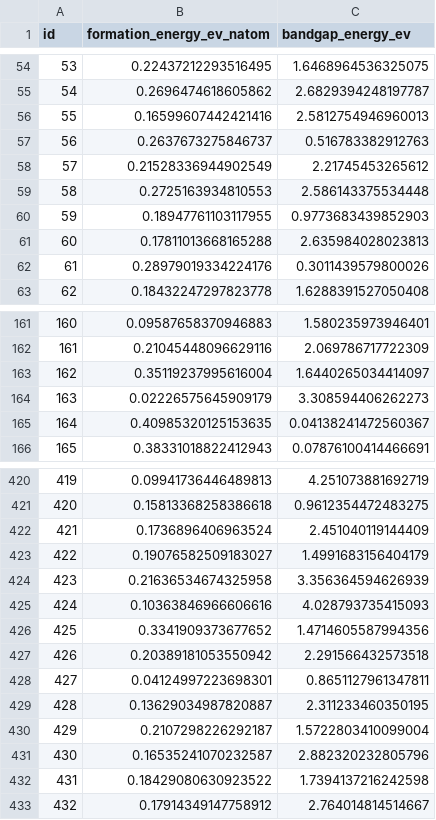
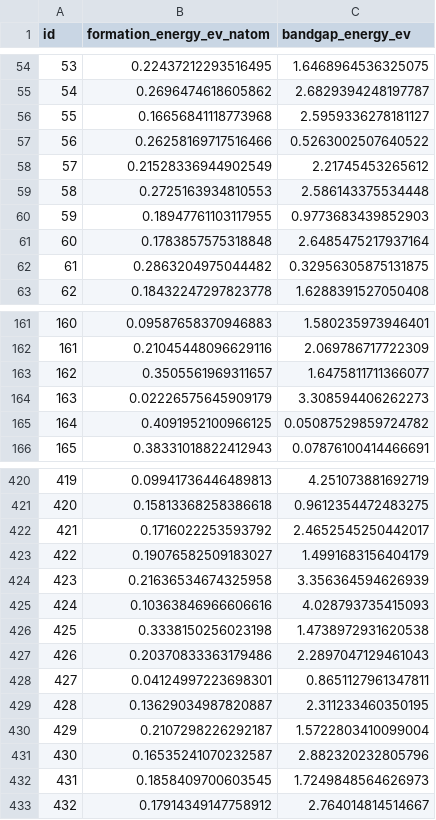
Before and after one commit to burn874/NohmadPrediction, a CSV file: submit.csv, drawn as a sheet; only a part is shown, gaps mark what is left out; the diff covers the shown part only.

```diff
--- a/submit.csv
+++ b/submit.csv
@@ -55,4 +55,4 @@ id,formation_energy_ev_natom,bandgap_energy_ev
 54,0.2696474618605862,2.6829394248197787
-55,0.16599607442421416,2.5812754946960013
-56,0.2637673275846737,0.516783382912763
+55,0.16656841118773968,2.5959336278181127
+56,0.26258169717516466,0.5263002507640522
 57,0.21528336944902549,2.21745453265612
@@ -60,4 +60,4 @@ id,formation_energy_ev_natom,bandgap_energy_ev
 59,0.18947761103117955,0.9773683439852903
-60,0.17811013668165288,2.635984028023813
-61,0.28979019334224176,0.3011439579800026
+60,0.1783857575318848,2.6485475217937164
+61,0.2863204975044482,0.32956305875131875
 62,0.18432247297823778,1.6288391527050408
@@ -162,5 +162,5 @@ id,formation_energy_ev_natom,bandgap_energy_ev
 161,0.21045448096629116,2.069786717722309
-162,0.35119237995616004,1.6440265034414097
+162,0.3505561969311657,1.6475811711366077
 163,0.02226575645909179,3.308594406262273
-164,0.40985320125153635,0.04138241472560367
+164,0.4091952100966125,0.05087529859724782
 165,0.38331018822412943,0.07876100414466691
@@ -421,3 +421,3 @@ id,formation_energy_ev_natom,bandgap_energy_ev
 420,0.15813368258386618,0.9612354472483275
-421,0.1736896406963524,2.451040119144409
+421,0.1716022253593792,2.4652545250442017
 422,0.19076582509183027,1.4991683156404179
@@ -425,4 +425,4 @@ id,formation_energy_ev_natom,bandgap_energy_ev
 424,0.10363846966606616,4.028793735415093
-425,0.3341909373677652,1.4714605587994356
-426,0.20389181053550942,2.291566432573518
+425,0.3338150256023198,1.4738972931620538
+426,0.20370833363179486,2.2897047129461043
 427,0.04124997223698301,0.8651127961347811
@@ -431,3 +431,3 @@ id,formation_energy_ev_natom,bandgap_energy_ev
 430,0.16535241070232587,2.882320232805796
-431,0.18429080630923522,1.7394137216242598
+431,0.1858409700603545,1.7249848564626973
 432,0.17914349147758912,2.764014814514667
```
Also changed, not shown: 76 edited cells elsewhere in this file, 13 other files.
